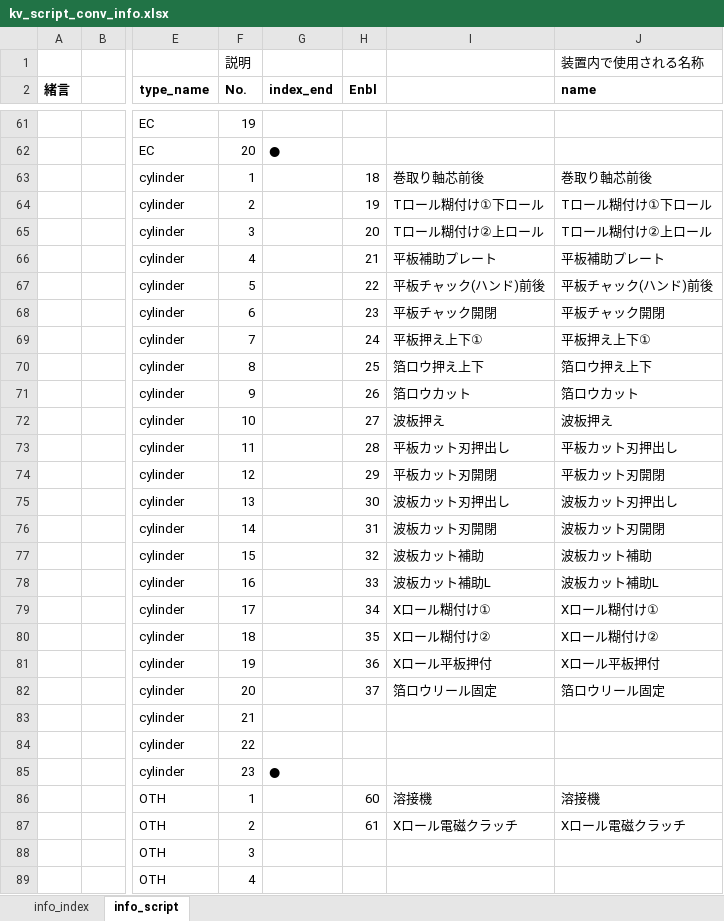
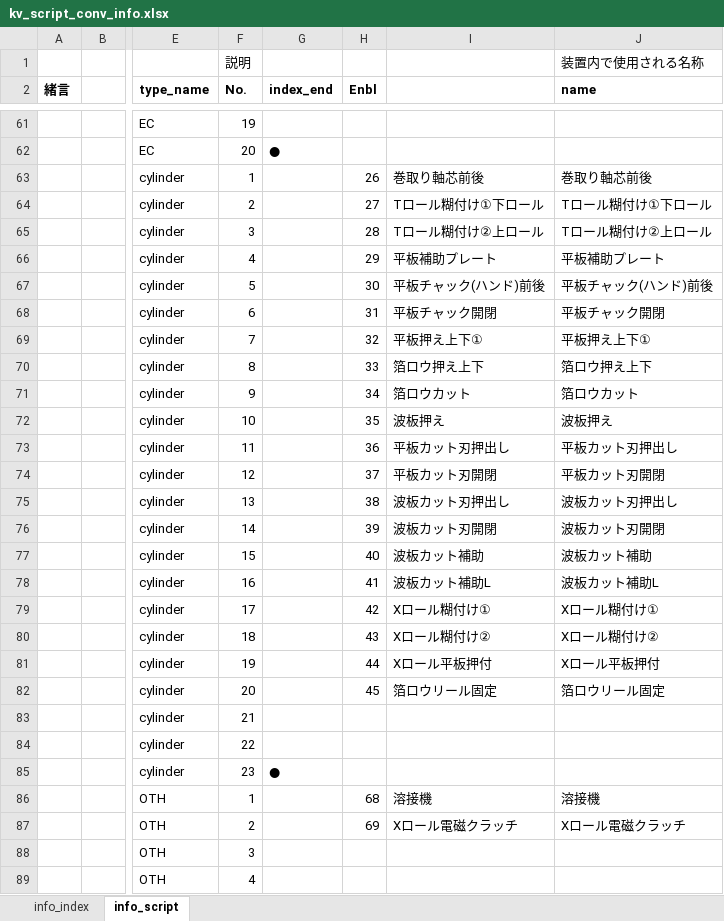
Before and after one commit to t-kumagai-130/hg-0025-0016_kv-x520, an Excel workbook: doc/kv_script_conv_info.xlsx, sheet info_script, drawn as a sheet; only a part is shown, gaps mark what is left out; values as stored, in another font and other column widths than the file's, no borders; conditional formats not drawn; the diff covers the shown part only; the diff names each change by its address in the sheet, - before the commit and + after, or states it on an @@ line.

```diff
--- a/doc/kv_script_conv_info.xlsx (sheet info_script)
+++ b/doc/kv_script_conv_info.xlsx (sheet info_script)
-H63 (Enbl): 18
+H63 (Enbl): 26
-H64 (Enbl): 19
+H64 (Enbl): 27
-H65 (Enbl): 20
+H65 (Enbl): 28
-H66 (Enbl): 21
+H66 (Enbl): 29
-H67 (Enbl): 22
+H67 (Enbl): 30
-H68 (Enbl): 23
+H68 (Enbl): 31
-H69 (Enbl): 24
+H69 (Enbl): 32
-H70 (Enbl): 25
+H70 (Enbl): 33
-H71 (Enbl): 26
+H71 (Enbl): 34
-H72 (Enbl): 27
+H72 (Enbl): 35
-H73 (Enbl): 28
+H73 (Enbl): 36
-H74 (Enbl): 29
+H74 (Enbl): 37
-H75 (Enbl): 30
+H75 (Enbl): 38
-H76 (Enbl): 31
+H76 (Enbl): 39
-H77 (Enbl): 32
+H77 (Enbl): 40
-H78 (Enbl): 33
+H78 (Enbl): 41
-H79 (Enbl): 34
+H79 (Enbl): 42
-H80 (Enbl): 35
+H80 (Enbl): 43
-H81 (Enbl): 36
+H81 (Enbl): 44
-H82 (Enbl): 37
+H82 (Enbl): 45
-H86 (Enbl): 60
+H86 (Enbl): 68
-H87 (Enbl): 61
+H87 (Enbl): 69
```
Also changed, not shown: 8 added rows, 8 removed rows and 16 edited cells elsewhere in this sheet, sheet info_index, formulas that keep their value, charts or pictures, 9 other files.
